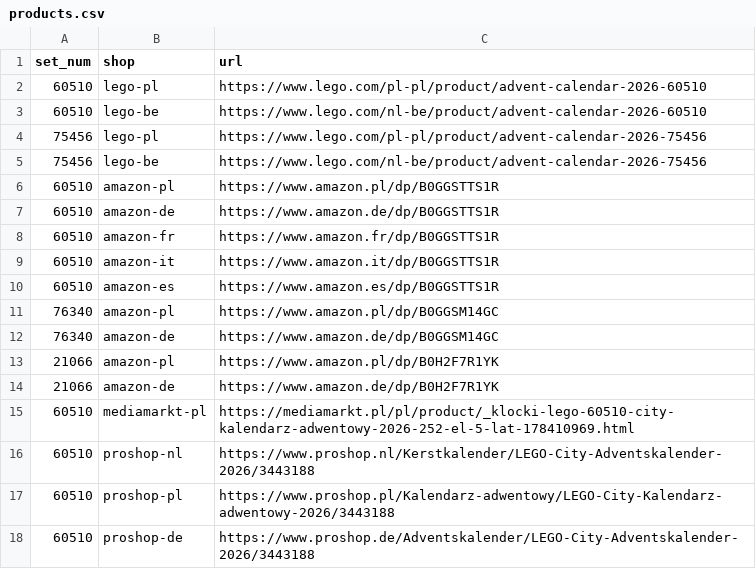
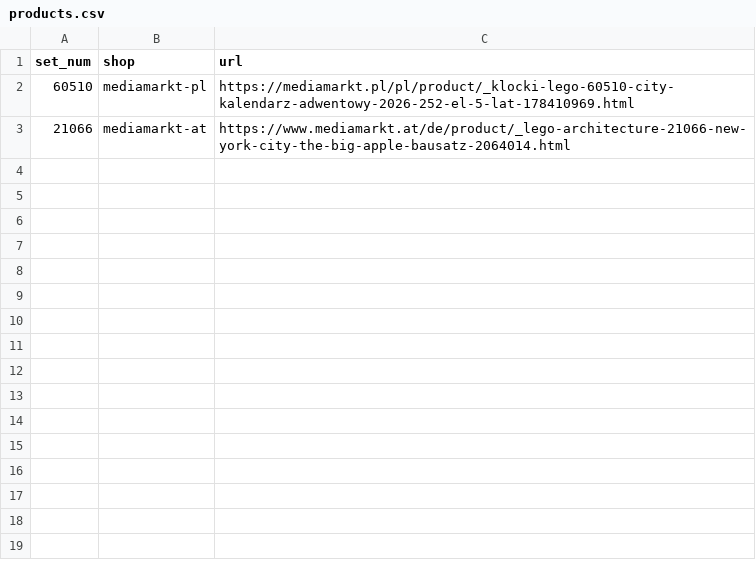
Before and after one commit to galakty/lego-ceny-ue, a CSV file: data/products.csv, drawn as a sheet.

```diff
--- a/data/products.csv
+++ b/data/products.csv
@@ -1,18 +1,3 @@
 set_num,shop,url
-60510,lego-pl,https://www.lego.com/pl-pl/product/advent-calendar-2026-60510
-60510,lego-be,https://www.lego.com/nl-be/product/advent-calendar-2026-60510
-75456,lego-pl,https://www.lego.com/pl-pl/product/advent-calendar-2026-75456
-75456,lego-be,https://www.lego.com/nl-be/product/advent-calendar-2026-75456
-60510,amazon-pl,https://www.amazon.pl/dp/B0GGSTTS1R
-60510,amazon-de,https://www.amazon.de/dp/B0GGSTTS1R
-60510,amazon-fr,https://www.amazon.fr/dp/B0GGSTTS1R
-60510,amazon-it,https://www.amazon.it/dp/B0GGSTTS1R
-60510,amazon-es,https://www.amazon.es/dp/B0GGSTTS1R
-76340,amazon-pl,https://www.amazon.pl/dp/B0GGSM14GC
-76340,amazon-de,https://www.amazon.de/dp/B0GGSM14GC
-21066,amazon-pl,https://www.amazon.pl/dp/B0H2F7R1YK
-21066,amazon-de,https://www.amazon.de/dp/B0H2F7R1YK
 60510,mediamarkt-pl,https://mediamarkt.pl/pl/product/_klocki-lego-60510-city-kalendarz-adwentowy-2026-252-el-5-lat-178410969.html
-60510,proshop-nl,https://www.proshop.nl/Kerstkalender/LEGO-City-Adventskalender-2026/3443188
-60510,proshop-pl,https://www.proshop.pl/Kalendarz-adwentowy/LEGO-City-Kalendarz-adwentowy-2026/3443188
-60510,proshop-de,https://www.proshop.de/Adventskalender/LEGO-City-Adventskalender-2026/3443188
+21066,mediamarkt-at,https://www.mediamarkt.at/de/product/_lego-architecture-21066-new-york-city-the-big-apple-bausatz-2064014.html
```
Also changed, not shown: 6 other files.
